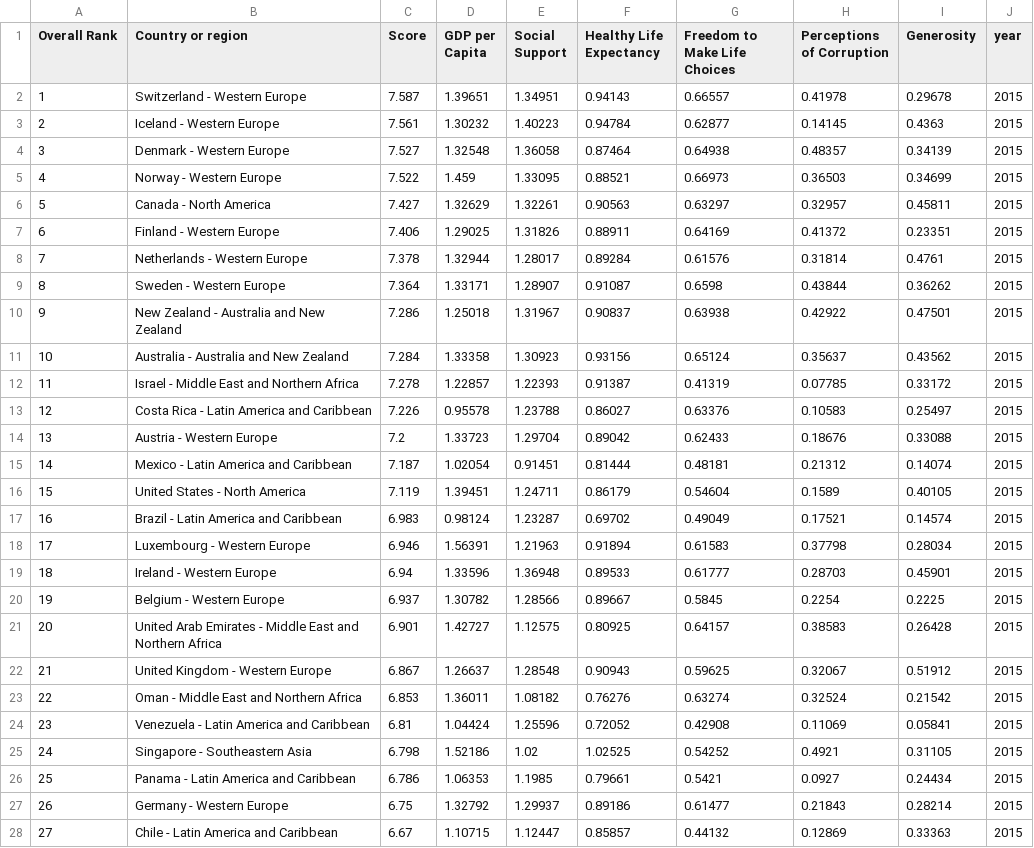
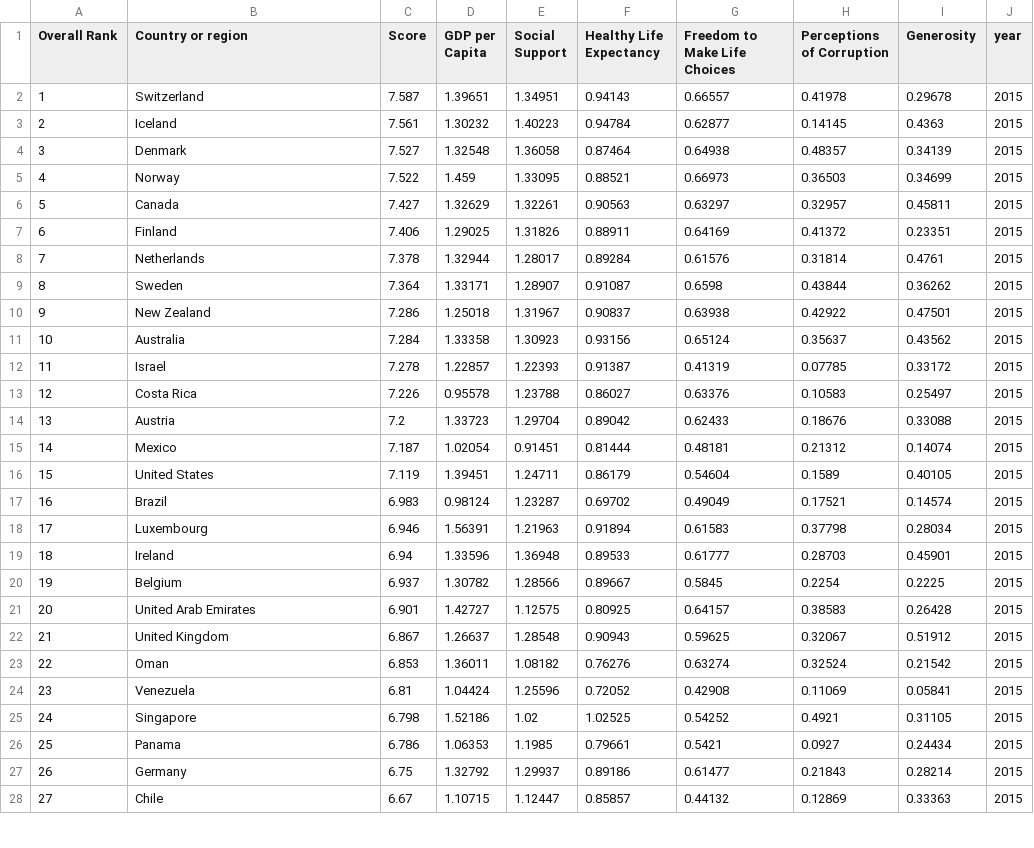
Before and after one commit to AnayaraMM/proyecto_1, a CSV file: clean_data/df2015.csv, drawn as a sheet; only a part is shown; the diff covers the shown part only.

```diff
--- a/clean_data/df2015.csv
+++ b/clean_data/df2015.csv
@@ -1,28 +1,28 @@
 Overall Rank,Country or region,Score,GDP per Capita,Social Support,Healthy Life Expectancy,Freedom to Make Life Choices,Perceptions of Corruption,Generosity,year
-1,Switzerland - Western Europe,7.587,1.39651,1.34951,0.94143,0.66557,0.41978,0.29678,2015
-2,Iceland - Western Europe,7.561,1.30232,1.40223,0.94784,0.62877,0.14145,0.4363,2015
-3,Denmark - Western Europe,7.527,1.32548,1.36058,0.87464,0.64938,0.48357,0.34139,2015
-4,Norway - Western Europe,7.522,1.459,1.33095,0.88521,0.66973,0.36503,0.34699,2015
-5,Canada - North America,7.427,1.32629,1.32261,0.90563,0.63297,0.32957,0.45811,2015
-6,Finland - Western Europe,7.406,1.29025,1.31826,0.88911,0.64169,0.41372,0.23351,2015
-7,Netherlands - Western Europe,7.378,1.32944,1.28017,0.89284,0.61576,0.31814,0.4761,2015
-8,Sweden - Western Europe,7.364,1.33171,1.28907,0.91087,0.6598,0.43844,0.36262,2015
-9,New Zealand - Australia and New Zealand,7.286,1.25018,1.31967,0.90837,0.63938,0.42922,0.47501,2015
-10,Australia - Australia and New Zealand,7.284,1.33358,1.30923,0.93156,0.65124,0.35637,0.43562,2015
-11,Israel - Middle East and Northern Africa,7.278,1.22857,1.22393,0.91387,0.41319,0.07785,0.33172,2015
-12,Costa Rica - Latin America and Caribbean,7.226,0.95578,1.23788,0.86027,0.63376,0.10583,0.25497,2015
-13,Austria - Western Europe,7.2,1.33723,1.29704,0.89042,0.62433,0.18676,0.33088,2015
-14,Mexico - Latin America and Caribbean,7.187,1.02054,0.91451,0.81444,0.48181,0.21312,0.14074,2015
-15,United States - North America,7.119,1.39451,1.24711,0.86179,0.54604,0.1589,0.40105,2015
-16,Brazil - Latin America and Caribbean,6.983,0.98124,1.23287,0.69702,0.49049,0.17521,0.14574,2015
-17,Luxembourg - Western Europe,6.946,1.56391,1.21963,0.91894,0.61583,0.37798,0.28034,2015
-18,Ireland - Western Europe,6.94,1.33596,1.36948,0.89533,0.61777,0.28703,0.45901,2015
-19,Belgium - Western Europe,6.937,1.30782,1.28566,0.89667,0.5845,0.2254,0.2225,2015
-20,United Arab Emirates - Middle East and Northern Africa,6.901,1.42727,1.12575,0.80925,0.64157,0.38583,0.26428,2015
-21,United Kingdom - Western Europe,6.867,1.26637,1.28548,0.90943,0.59625,0.32067,0.51912,2015
-22,Oman - Middle East and Northern Africa,6.853,1.36011,1.08182,0.76276,0.63274,0.32524,0.21542,2015
-23,Venezuela - Latin America and Caribbean,6.81,1.04424,1.25596,0.72052,0.42908,0.11069,0.05841,2015
-24,Singapore - Southeastern Asia,6.798,1.52186,1.02,1.02525,0.54252,0.4921,0.31105,2015
-25,Panama - Latin America and Caribbean,6.786,1.06353,1.1985,0.79661,0.5421,0.0927,0.24434,2015
-26,Germany - Western Europe,6.75,1.32792,1.29937,0.89186,0.61477,0.21843,0.28214,2015
-27,Chile - Latin America and Caribbean,6.67,1.10715,1.12447,0.85857,0.44132,0.12869,0.33363,2015
+1,Switzerland,7.587,1.39651,1.34951,0.94143,0.66557,0.41978,0.29678,2015
+2,Iceland,7.561,1.30232,1.40223,0.94784,0.62877,0.14145,0.4363,2015
+3,Denmark,7.527,1.32548,1.36058,0.87464,0.64938,0.48357,0.34139,2015
+4,Norway,7.522,1.459,1.33095,0.88521,0.66973,0.36503,0.34699,2015
+5,Canada,7.427,1.32629,1.32261,0.90563,0.63297,0.32957,0.45811,2015
+6,Finland,7.406,1.29025,1.31826,0.88911,0.64169,0.41372,0.23351,2015
+7,Netherlands,7.378,1.32944,1.28017,0.89284,0.61576,0.31814,0.4761,2015
+8,Sweden,7.364,1.33171,1.28907,0.91087,0.6598,0.43844,0.36262,2015
+9,New Zealand,7.286,1.25018,1.31967,0.90837,0.63938,0.42922,0.47501,2015
+10,Australia,7.284,1.33358,1.30923,0.93156,0.65124,0.35637,0.43562,2015
+11,Israel,7.278,1.22857,1.22393,0.91387,0.41319,0.07785,0.33172,2015
+12,Costa Rica,7.226,0.95578,1.23788,0.86027,0.63376,0.10583,0.25497,2015
+13,Austria,7.2,1.33723,1.29704,0.89042,0.62433,0.18676,0.33088,2015
+14,Mexico,7.187,1.02054,0.91451,0.81444,0.48181,0.21312,0.14074,2015
+15,United States,7.119,1.39451,1.24711,0.86179,0.54604,0.1589,0.40105,2015
+16,Brazil,6.983,0.98124,1.23287,0.69702,0.49049,0.17521,0.14574,2015
+17,Luxembourg,6.946,1.56391,1.21963,0.91894,0.61583,0.37798,0.28034,2015
+18,Ireland,6.94,1.33596,1.36948,0.89533,0.61777,0.28703,0.45901,2015
+19,Belgium,6.937,1.30782,1.28566,0.89667,0.5845,0.2254,0.2225,2015
+20,United Arab Emirates,6.901,1.42727,1.12575,0.80925,0.64157,0.38583,0.26428,2015
+21,United Kingdom,6.867,1.26637,1.28548,0.90943,0.59625,0.32067,0.51912,2015
+22,Oman,6.853,1.36011,1.08182,0.76276,0.63274,0.32524,0.21542,2015
+23,Venezuela,6.81,1.04424,1.25596,0.72052,0.42908,0.11069,0.05841,2015
+24,Singapore,6.798,1.52186,1.02,1.02525,0.54252,0.4921,0.31105,2015
+25,Panama,6.786,1.06353,1.1985,0.79661,0.5421,0.0927,0.24434,2015
+26,Germany,6.75,1.32792,1.29937,0.89186,0.61477,0.21843,0.28214,2015
+27,Chile,6.67,1.10715,1.12447,0.85857,0.44132,0.12869,0.33363,2015
```
Also changed, not shown: 131 edited cells elsewhere in this file, clean_data/df2016.csv, 3 other files.
